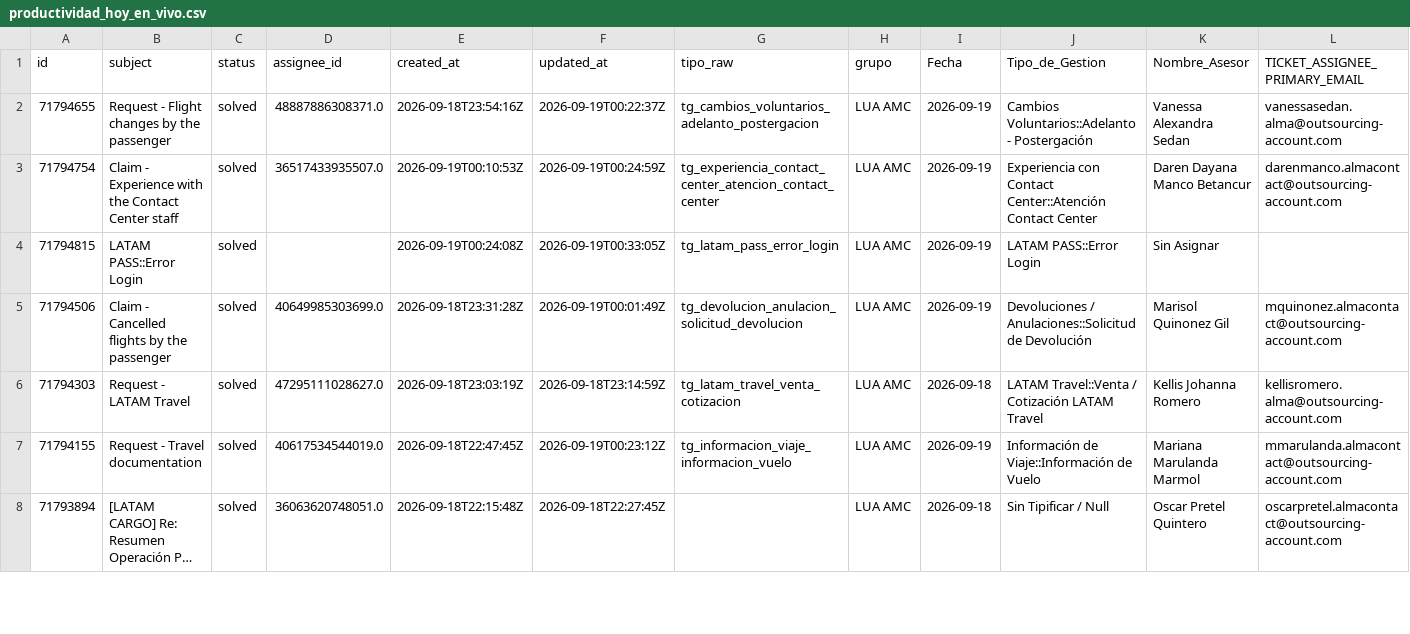
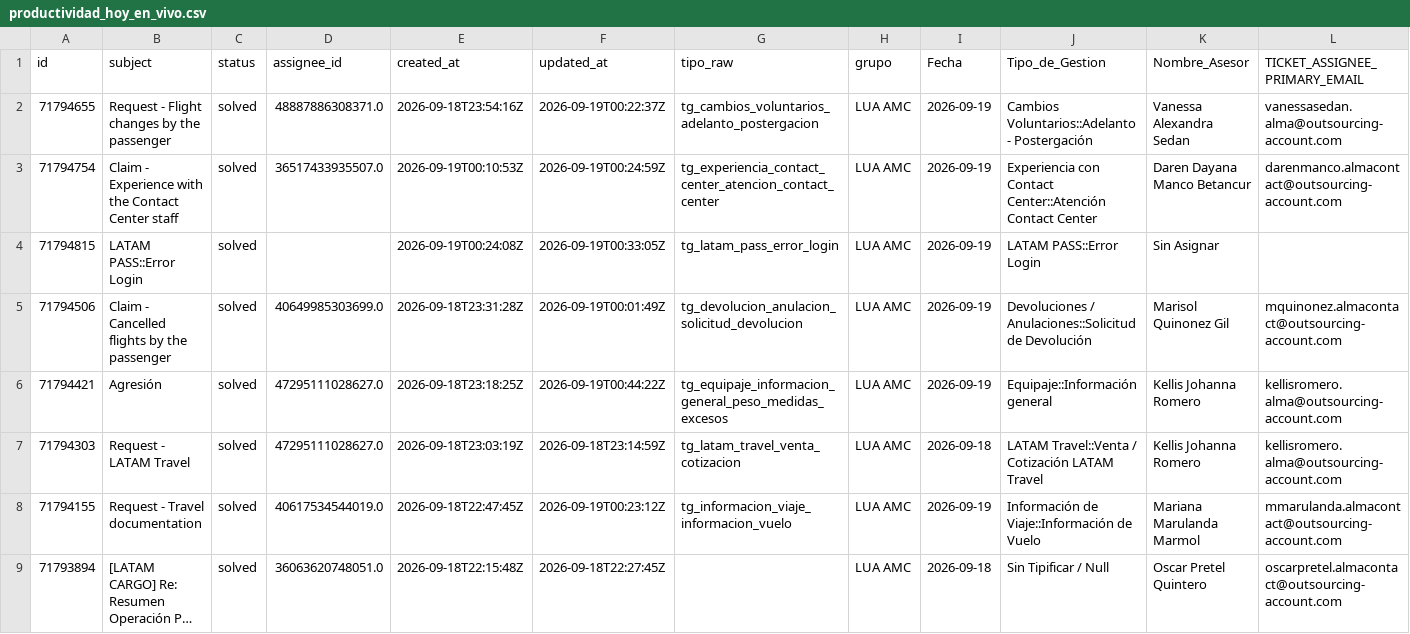
Before and after one commit to carlosmurilloealmacontact/presencia-genesys, a CSV file: data/zendesk/productividad_hoy_en_vivo.csv, drawn as a sheet; only a part is shown; long unchanged cells end in …; the diff covers the shown part only; the diff names each change by its address in the sheet, - before the commit and + after, or states it on an @@ line.

```diff
--- a/data/zendesk/productividad_hoy_en_vivo.csv
+++ b/data/zendesk/productividad_hoy_en_vivo.csv
+row 6: 71794421 | Agresión | solved | 47295111028627.0 | 2026-09-18T23:18:25Z | 2026-09-19T00:44:22Z | tg_equipaje_informacion_general_peso_medidas_excesos | LUA AMC | 2026-09-19 | Equipaje::Información general | Kellis Johanna Romero | kellisromero.alma@outsourcing-account.com
```
Also changed, not shown: 3 added rows, 2 removed rows and 1 edited cell elsewhere in this file, data/zendesk/demanda_diaria_colas.csv, 6 other files.
